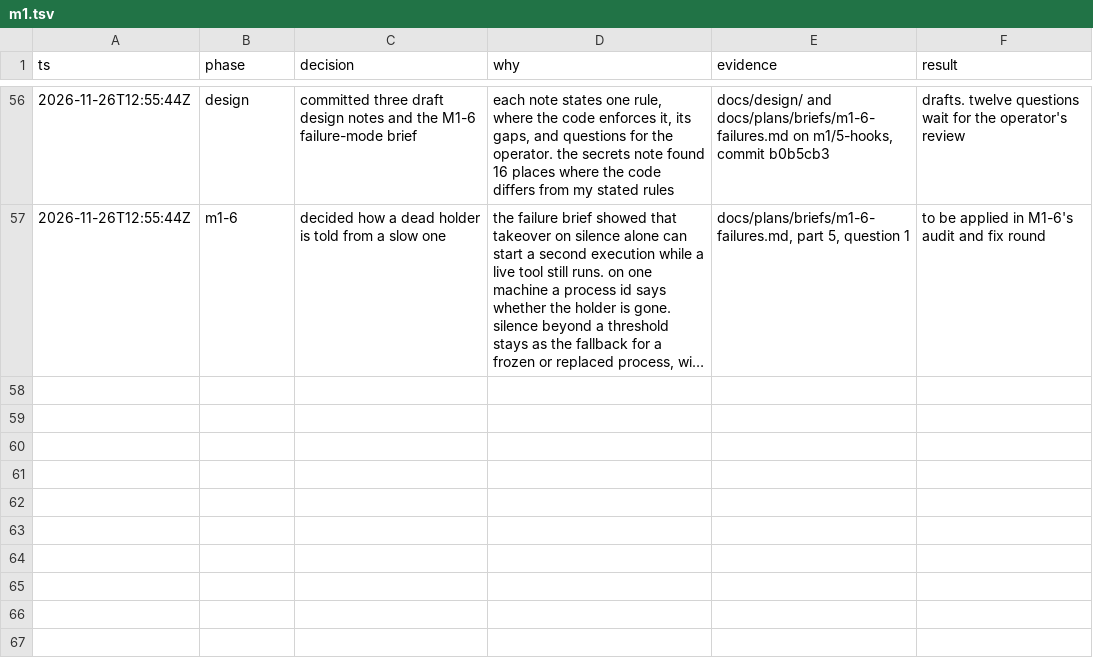
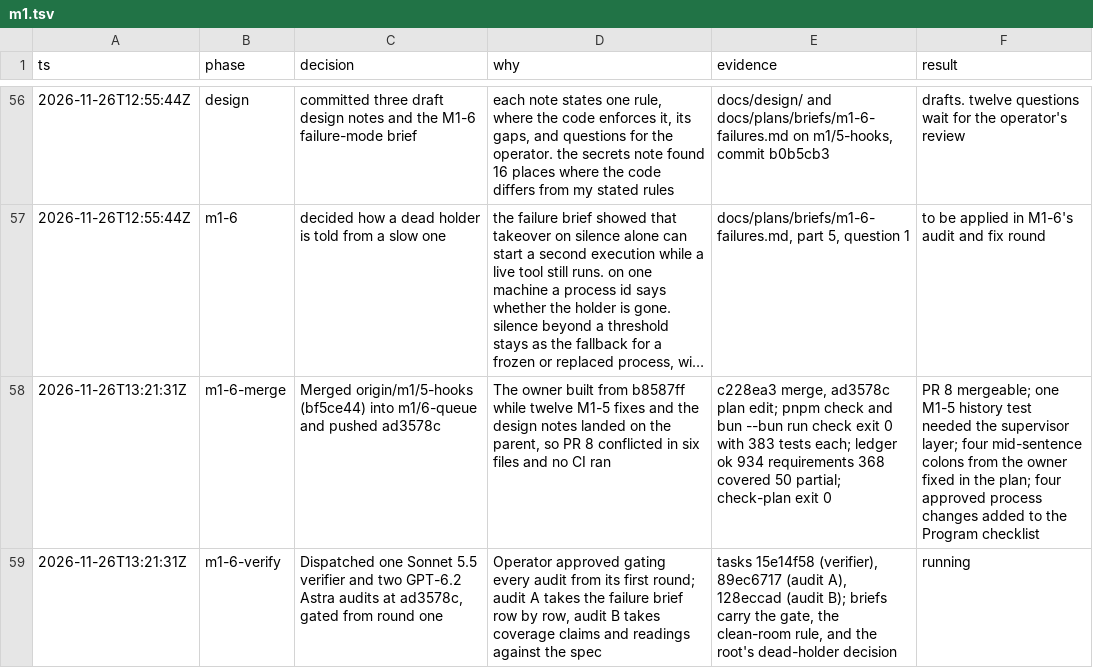
Before and after one commit to zacharytamas/spindle-runtime, a TSV file: docs/plans/trail/m1.tsv, drawn as a sheet; only a part is shown, gaps mark what is left out; long unchanged cells end in …; the diff names each change by its address in the sheet, - before the commit and + after, or states it on an @@ line.

Commit message:
Log the M1-6 merge and verification start, and sort the M1-6 follow-ups

```diff
--- a/docs/plans/trail/m1.tsv
+++ b/docs/plans/trail/m1.tsv
+row 58: 2026-11-26T13:21:31Z | m1-6-merge | Merged origin/m1/5-hooks (bf5ce44) into m1/6-queue and pushed ad3578c | The owner built from b8587ff while twelve M1-5 fixes and the design notes landed on the parent, so PR 8 conflicted in six files and no CI ran | c228ea3 merge, ad3578c plan edit; pnpm check and bun --bun run check exit 0 with 383 tests each; ledger ok 934 requirements 368 covered 50 partial; check-plan exit 0 | PR 8 mergeable; one M1-5 history test needed the supervisor layer; four mid-sentence colons from the owner fixed in the plan; four approved process changes added to the Program checklist
+row 59: 2026-11-26T13:21:31Z | m1-6-verify | Dispatched one Sonnet 5.5 verifier and two GPT-6.2 Astra audits at ad3578c, gated from round one | Operator approved gating every audit from its first round; audit A takes the failure brief row by row, audit B takes coverage claims and readings against the spec | tasks 15e14f58 (verifier), 89ec6717 (audit A), 128eccad (audit B); briefs carry the gate, the clean-room rule, and the root's dead-holder decision | running
```
Also changed, not shown: 1 other file.
